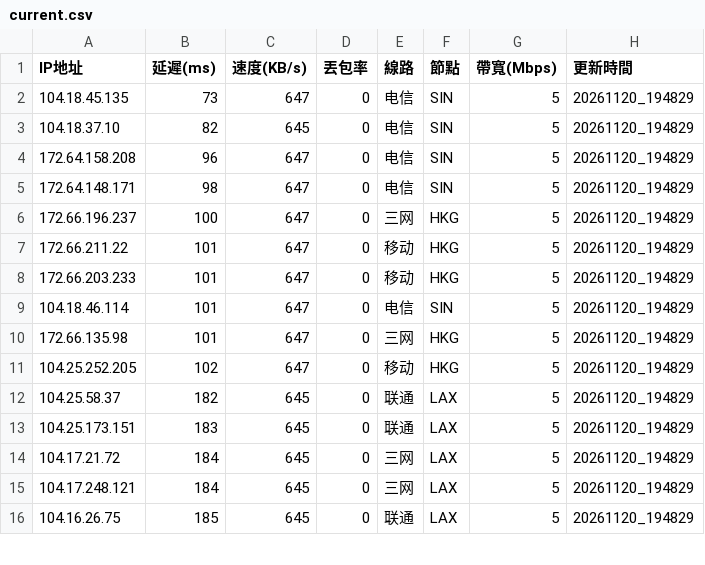
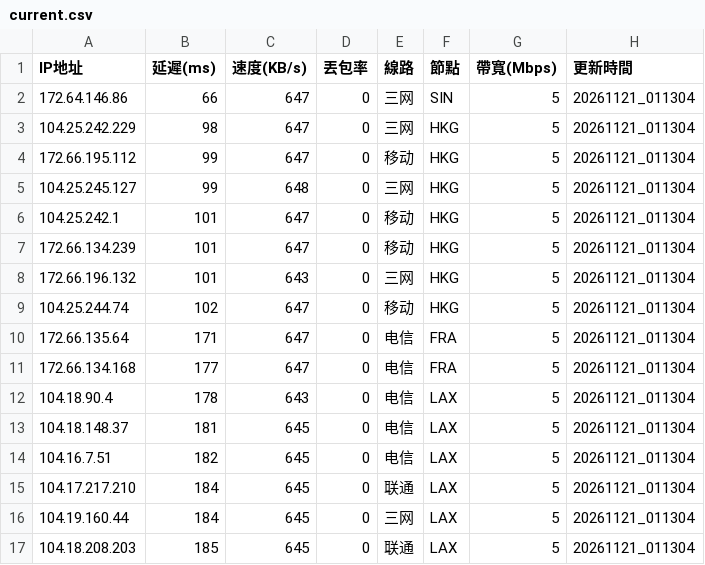
Before and after one commit to ssroom/ydltdx, a CSV file: data/current.csv, drawn as a sheet; only a part is shown; the diff covers the shown part only.

```diff
--- a/data/current.csv
+++ b/data/current.csv
@@ -1,16 +1,17 @@
 IP地址,延遲(ms),速度(KB/s),丟包率,線路,節點,帶寬(Mbps),更新時間
-104.18.45.135,73,647,0,电信,SIN,5,20261120_194829
-104.18.37.10,82,645,0,电信,SIN,5,20261120_194829
-172.64.158.208,96,647,0,电信,SIN,5,20261120_194829
-172.64.148.171,98,647,0,电信,SIN,5,20261120_194829
-172.66.196.237,100,647,0,三网,HKG,5,20261120_194829
-172.66.211.22,101,647,0,移动,HKG,5,20261120_194829
-172.66.203.233,101,647,0,移动,HKG,5,20261120_194829
-104.18.46.114,101,647,0,电信,SIN,5,20261120_194829
-172.66.135.98,101,647,0,三网,HKG,5,20261120_194829
-104.25.252.205,102,647,0,移动,HKG,5,20261120_194829
-104.25.58.37,182,645,0,联通,LAX,5,20261120_194829
-104.25.173.151,183,645,0,联通,LAX,5,20261120_194829
-104.17.21.72,184,645,0,三网,LAX,5,20261120_194829
-104.17.248.121,184,645,0,三网,LAX,5,20261120_194829
-104.16.26.75,185,645,0,联通,LAX,5,20261120_194829
+172.64.146.86,66,647,0,三网,SIN,5,20261121_011304
+104.25.242.229,98,647,0,三网,HKG,5,20261121_011304
+172.66.195.112,99,647,0,移动,HKG,5,20261121_011304
+104.25.245.127,99,648,0,三网,HKG,5,20261121_011304
+104.25.242.1,101,647,0,移动,HKG,5,20261121_011304
+172.66.134.239,101,647,0,移动,HKG,5,20261121_011304
+172.66.196.132,101,643,0,三网,HKG,5,20261121_011304
+104.25.244.74,102,647,0,移动,HKG,5,20261121_011304
+172.66.135.64,171,647,0,电信,FRA,5,20261121_011304
+172.66.134.168,177,647,0,电信,FRA,5,20261121_011304
+104.18.90.4,178,643,0,电信,LAX,5,20261121_011304
+104.18.148.37,181,645,0,电信,LAX,5,20261121_011304
+104.16.7.51,182,645,0,电信,LAX,5,20261121_011304
+104.17.217.210,184,645,0,联通,LAX,5,20261121_011304
+104.19.160.44,184,645,0,三网,LAX,5,20261121_011304
+104.18.208.203,185,645,0,联通,LAX,5,20261121_011304
```
Also changed, not shown: 1 added row, 2 removed rows and 10 edited cells elsewhere in this file, 7 other files.
